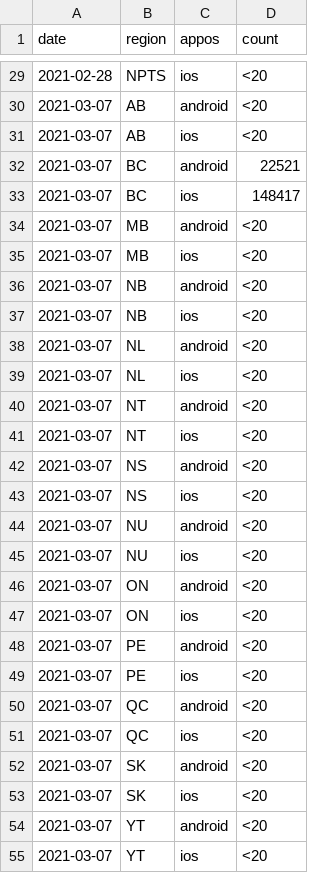
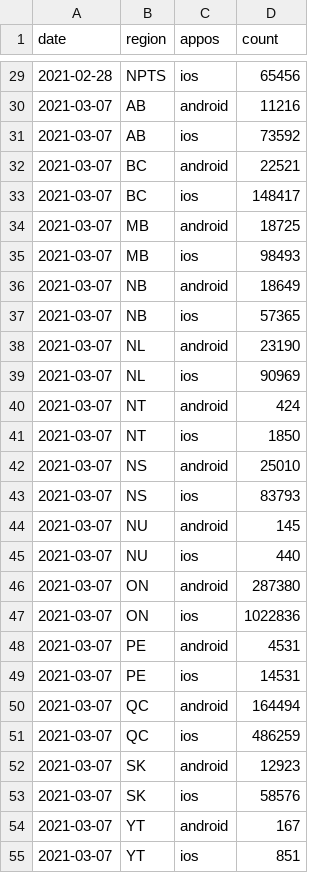
Before and after one commit to cds-snc/covid-alert-data, a CSV file: csv/weekly-hebdomadaire/active_users_c.weekly-hebdomadaire.csv, drawn as a sheet; only a part is shown, gaps mark what is left out; the diff covers the shown part only.

```diff
--- a/csv/weekly-hebdomadaire/active_users_c.weekly-hebdomadaire.csv
+++ b/csv/weekly-hebdomadaire/active_users_c.weekly-hebdomadaire.csv
@@ -29,27 +29,27 @@ date,region,appos,count
-2021-02-28,NPTS,ios,<20
-2021-03-07,AB,android,<20
-2021-03-07,AB,ios,<20
+2021-02-28,NPTS,ios,65456
+2021-03-07,AB,android,11216
+2021-03-07,AB,ios,73592
 2021-03-07,BC,android,22521
 2021-03-07,BC,ios,148417
-2021-03-07,MB,android,<20
-2021-03-07,MB,ios,<20
-2021-03-07,NB,android,<20
-2021-03-07,NB,ios,<20
-2021-03-07,NL,android,<20
-2021-03-07,NL,ios,<20
-2021-03-07,NT,android,<20
-2021-03-07,NT,ios,<20
-2021-03-07,NS,android,<20
-2021-03-07,NS,ios,<20
-2021-03-07,NU,android,<20
-2021-03-07,NU,ios,<20
-2021-03-07,ON,android,<20
-2021-03-07,ON,ios,<20
-2021-03-07,PE,android,<20
-2021-03-07,PE,ios,<20
-2021-03-07,QC,android,<20
-2021-03-07,QC,ios,<20
-2021-03-07,SK,android,<20
-2021-03-07,SK,ios,<20
-2021-03-07,YT,android,<20
-2021-03-07,YT,ios,<20
+2021-03-07,MB,android,18725
+2021-03-07,MB,ios,98493
+2021-03-07,NB,android,18649
+2021-03-07,NB,ios,57365
+2021-03-07,NL,android,23190
+2021-03-07,NL,ios,90969
+2021-03-07,NT,android,424
+2021-03-07,NT,ios,1850
+2021-03-07,NS,android,25010
+2021-03-07,NS,ios,83793
+2021-03-07,NU,android,145
+2021-03-07,NU,ios,440
+2021-03-07,ON,android,287380
+2021-03-07,ON,ios,1022836
+2021-03-07,PE,android,4531
+2021-03-07,PE,ios,14531
+2021-03-07,QC,android,164494
+2021-03-07,QC,ios,486259
+2021-03-07,SK,android,12923
+2021-03-07,SK,ios,58576
+2021-03-07,YT,android,167
+2021-03-07,YT,ios,851
```
Also changed, not shown: 81 edited cells elsewhere in this file, csv/daily-journalier/active_users_b.daily-journalier.csv, csv/daily-journalier/active_users_c.daily-journalier.csv, 54 other files.
